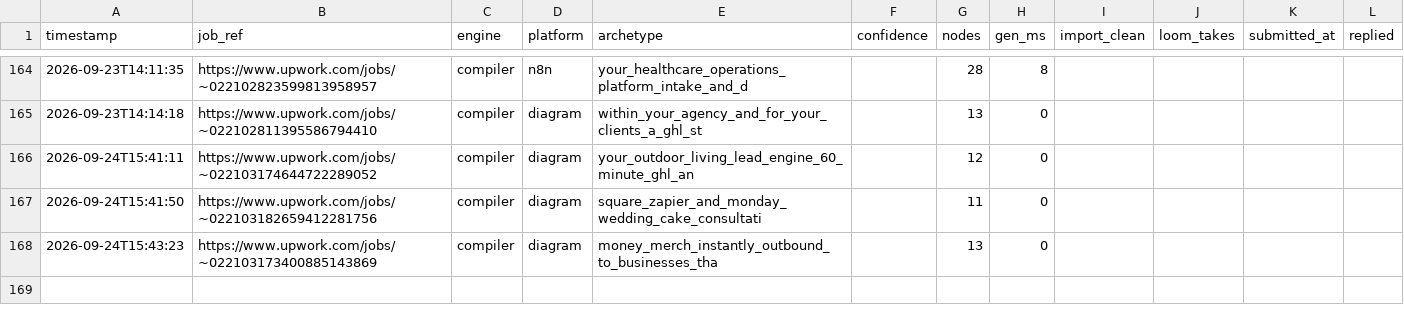
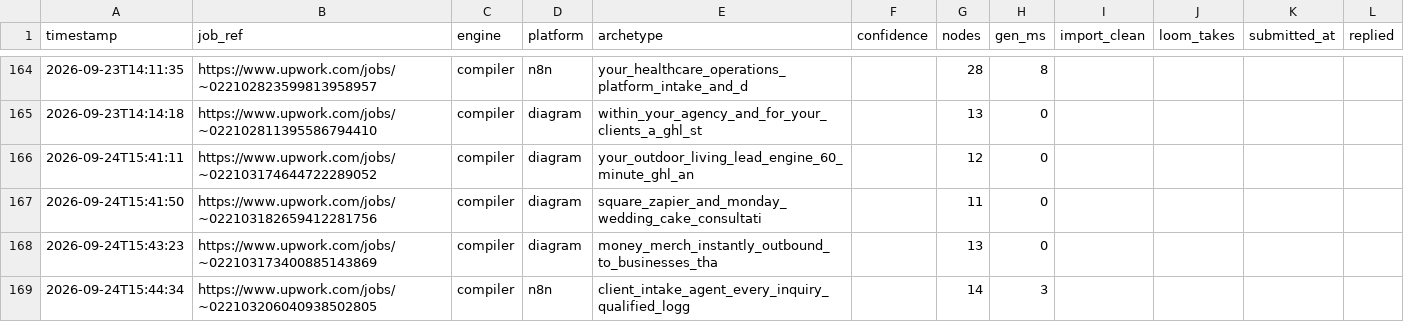
Before and after one commit to adverosolutions/AdveroSolutions, a CSV file: Coding/upwork-workflow-generator/runs.csv, drawn as a sheet; only a part is shown, gaps mark what is left out; the diff names each change by its address in the sheet, - before the commit and + after, or states it on an @@ line.

Commit message:
Vault: your_make_com_lead_follow_up_and_crm_updates_int via compiler engine
Committed automatically after a generation run.

```diff
--- a/Coding/upwork-workflow-generator/runs.csv
+++ b/Coding/upwork-workflow-generator/runs.csv
+row 169: 2026-09-24T15:44:34 | https://www.upwork.com/jobs/~022103206040938502805 | compiler | n8n | client_intake_agent_every_inquiry_qualified_logg |  | 14 | 3
```
Also changed, not shown: 4 other files.
